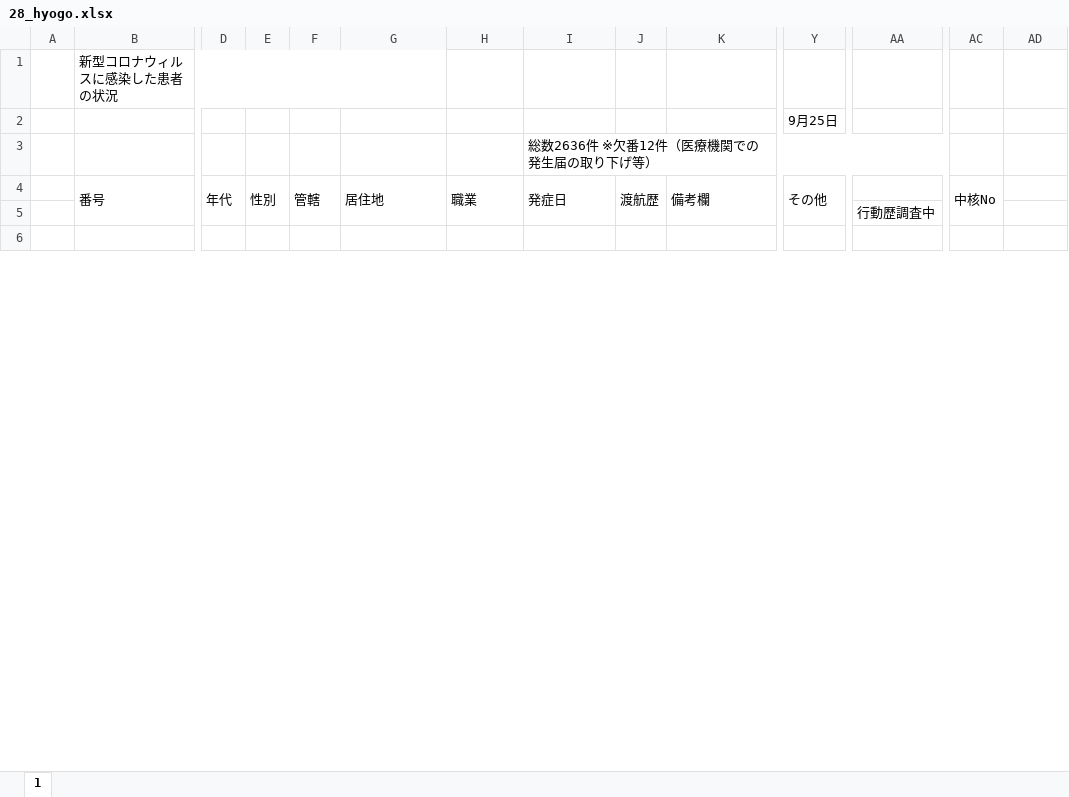
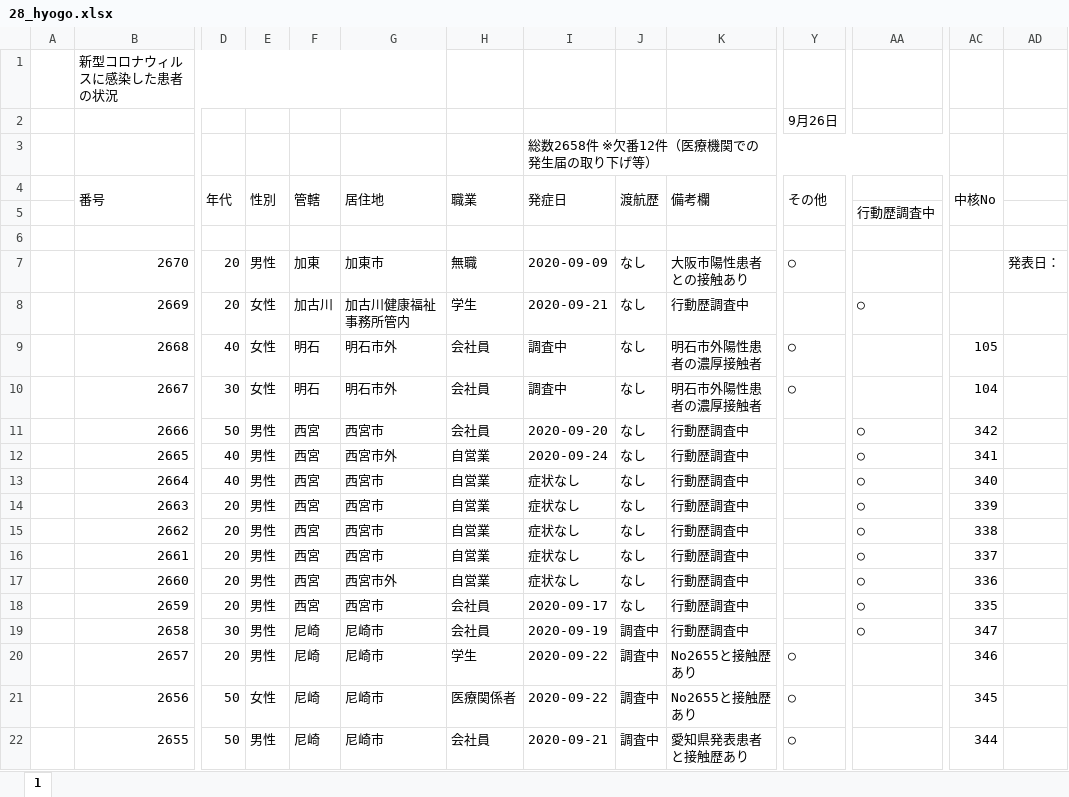
Before and after one commit to CalicoKater/covid-19, an Excel workbook: work/28_hyogo.xlsx, sheet 1, drawn as a sheet; only a part is shown, gaps mark what is left out; values as stored, in another font and other column widths than the file's, no cell formats; charts and pictures and conditional formats not drawn; rows hold the shown columns only; the diff covers the shown part only; the diff names each change by its address in the sheet, - before the commit and + after, or states it on an @@ line.

```diff
--- a/work/28_hyogo.xlsx (sheet 1)
+++ b/work/28_hyogo.xlsx (sheet 1)
-Y2 (その他): 9月25日
+Y2 (その他): 9月26日
-I3 (発症日): 総数2636件 ※欠番12件（医療機関での発生届の取り下げ等）
+I3 (発症日): 総数2658件 ※欠番12件（医療機関での発生届の取り下げ等）
+row 7:  | 2670 | 20 | 男性 | 加東 | 加東市 | 無職 | 2020-09-09 | なし | 大阪市陽性患者との接触あり | ○ |  |  | 発表日：
+row 8:  | 2669 | 20 | 女性 | 加古川 | 加古川健康福祉事務所管内 | 学生 | 2020-09-21 | なし | 行動歴調査中 |  | ○
+row 9:  | 2668 | 40 | 女性 | 明石 | 明石市外 | 会社員 | 調査中 | なし | 明石市外陽性患者の濃厚接触者 | ○ |  | 105
+row 10:  | 2667 | 30 | 女性 | 明石 | 明石市外 | 会社員 | 調査中 | なし | 明石市外陽性患者の濃厚接触者 | ○ |  | 104
+row 11:  | 2666 | 50 | 男性 | 西宮 | 西宮市 | 会社員 | 2020-09-20 | なし | 行動歴調査中 |  | ○ | 342
+row 12:  | 2665 | 40 | 男性 | 西宮 | 西宮市外 | 自営業 | 2020-09-24 | なし | 行動歴調査中 |  | ○ | 341
+row 13:  | 2664 | 40 | 男性 | 西宮 | 西宮市 | 自営業 | 症状なし | なし | 行動歴調査中 |  | ○ | 340
+row 14:  | 2663 | 20 | 男性 | 西宮 | 西宮市 | 自営業 | 症状なし | なし | 行動歴調査中 |  | ○ | 339
+row 15:  | 2662 | 20 | 男性 | 西宮 | 西宮市 | 自営業 | 症状なし | なし | 行動歴調査中 |  | ○ | 338
+row 16:  | 2661 | 20 | 男性 | 西宮 | 西宮市 | 自営業 | 症状なし | なし | 行動歴調査中 |  | ○ | 337
+row 17:  | 2660 | 20 | 男性 | 西宮 | 西宮市外 | 自営業 | 症状なし | なし | 行動歴調査中 |  | ○ | 336
+row 18:  | 2659 | 20 | 男性 | 西宮 | 西宮市 | 会社員 | 2020-09-17 | なし | 行動歴調査中 |  | ○ | 335
+row 19:  | 2658 | 30 | 男性 | 尼崎 | 尼崎市 | 会社員 | 2020-09-19 | 調査中 | 行動歴調査中 |  | ○ | 347
+row 20:  | 2657 | 20 | 男性 | 尼崎 | 尼崎市 | 学生 | 2020-09-22 | 調査中 | No2655と接触歴あり | ○ |  | 346
+row 21:  | 2656 | 50 | 女性 | 尼崎 | 尼崎市 | 医療関係者 | 2020-09-22 | 調査中 | No2655と接触歴あり | ○ |  | 345
+row 22:  | 2655 | 50 | 男性 | 尼崎 | 尼崎市 | 会社員 | 2020-09-21 | 調査中 | 愛知県発表患者と接触歴あり | ○ |  | 344
```
Also changed, not shown: 6 added rows and 50 edited cells elsewhere in this sheet, cell formats, formulas that keep their value, work/09_tochigi.xlsx, work/12_chiba.xlsx, 25 other files.
